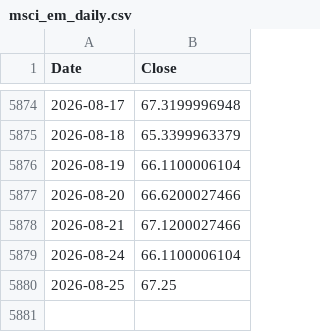
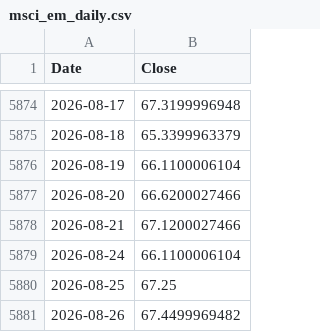
Before and after one commit to rkarim25/Guarded-levered-SP, a CSV file: msci_em_daily.csv, drawn as a sheet; only a part is shown, gaps mark what is left out.

```diff
--- a/msci_em_daily.csv
+++ b/msci_em_daily.csv
@@ -5880 +5880,2 @@ Date,Close
 2026-08-25,67.25
+2026-08-26,67.4499969482
```
Also changed, not shown: 3bal_daily.csv, dax_daily.csv, 18 other files.
